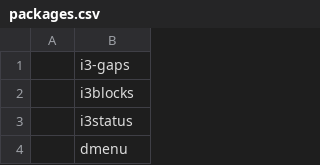
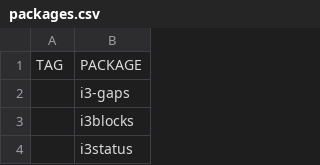
Before and after one commit to thehnm/dotfiles-i3, a CSV file: arch_bootstrap/packages.csv, drawn as a sheet; only a part is shown; the shorter side is filled out with more unchanged rows; the diff names each change by its address in the sheet, - before the commit and + after, or states it on an @@ line.

Commit message:
Update packages.csv

```diff
--- a/arch_bootstrap/packages.csv
+++ b/arch_bootstrap/packages.csv
+row 1: TAG | PACKAGE
```
